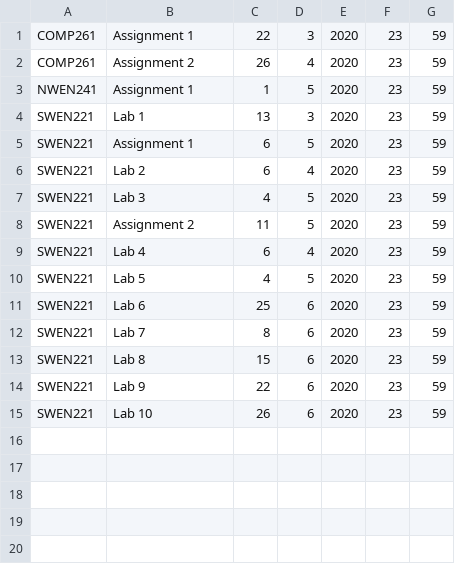
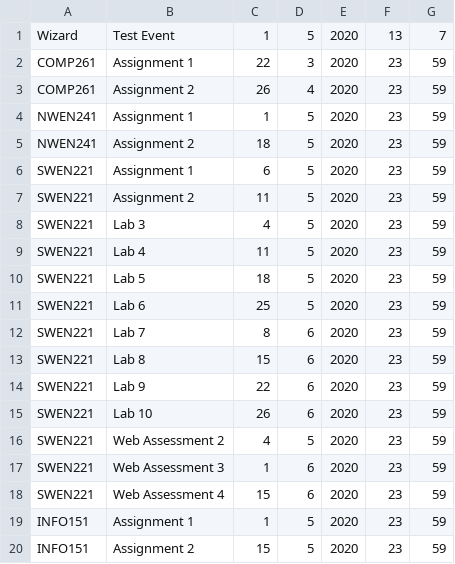
Before and after one commit to itisrazza/coronabot, a CSV file: data/deadlines.csv, drawn as a sheet.

Commit message:
Add deadlines (just not warnings)

```diff
--- a/data/deadlines.csv
+++ b/data/deadlines.csv
@@ -1 +1,2 @@
+Wizard,Test Event,1,5,2020,13,7
 COMP261,Assignment 1,22,3,2020,23,59
@@ -3,10 +4,9 @@ COMP261,Assignment 2,26,4,2020,23,59
 NWEN241,Assignment 1,1,5,2020,23,59
-SWEN221,Lab 1,13,3,2020,23,59
+NWEN241,Assignment 2,18,5,2020,23,59
 SWEN221,Assignment 1,6,5,2020,23,59
-SWEN221,Lab 2,6,4,2020,23,59
+SWEN221,Assignment 2,11,5,2020,23,59
 SWEN221,Lab 3,4,5,2020,23,59
-SWEN221,Assignment 2,11,5,2020,23,59
-SWEN221,Lab 4,6,4,2020,23,59
-SWEN221,Lab 5,4,5,2020,23,59
-SWEN221,Lab 6,25,6,2020,23,59
+SWEN221,Lab 4,11,5,2020,23,59
+SWEN221,Lab 5,18,5,2020,23,59
+SWEN221,Lab 6,25,5,2020,23,59
 SWEN221,Lab 7,8,6,2020,23,59
@@ -15 +15,6 @@ SWEN221,Lab 9,22,6,2020,23,59
 SWEN221,Lab 10,26,6,2020,23,59
+SWEN221,Web Assessment 2,4,5,2020,23,59
+SWEN221,Web Assessment 3,1,6,2020,23,59
+SWEN221,Web Assessment 4,15,6,2020,23,59
+INFO151,Assignment 1,1,5,2020,23,59
+INFO151,Assignment 2,15,5,2020,23,59
```
Also changed, not shown: 3 other files.
